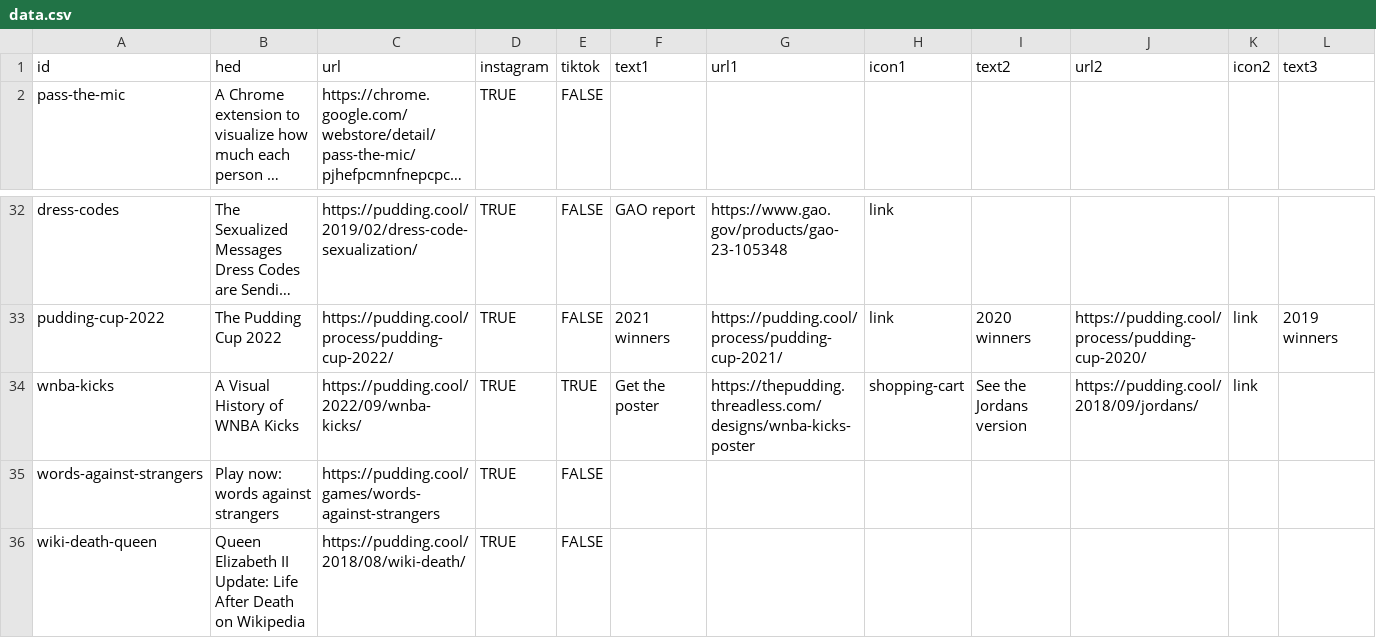
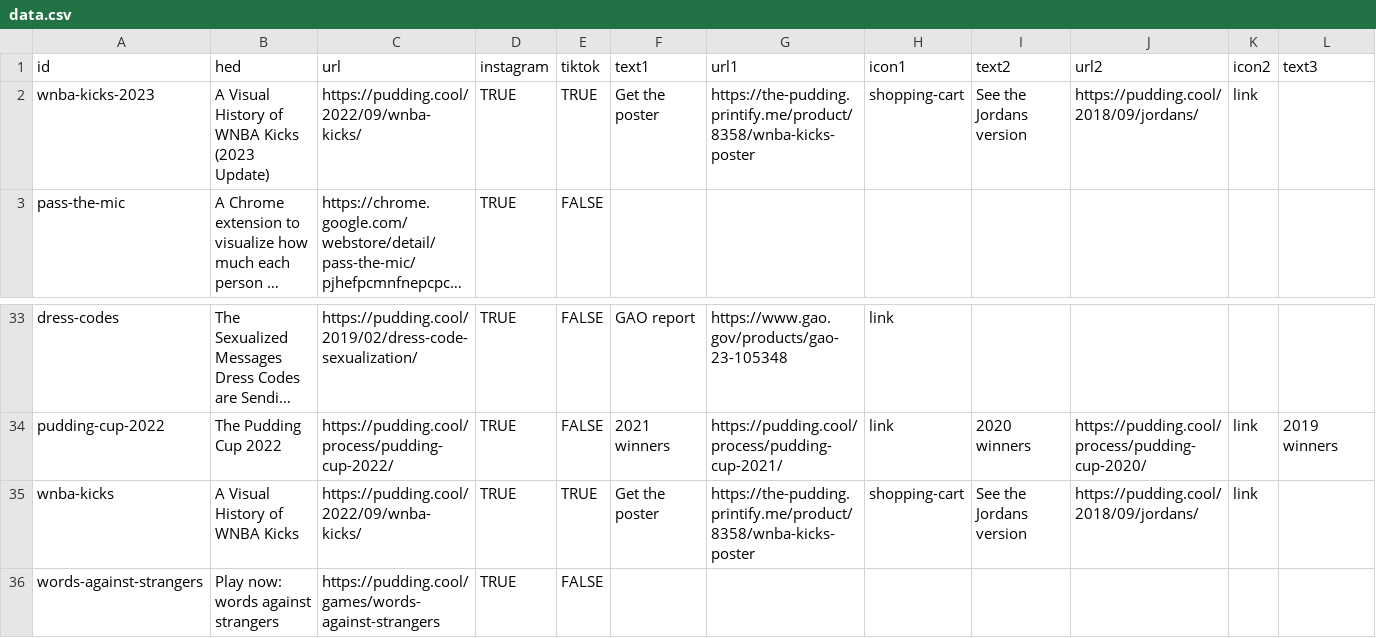
Before and after one commit to the-pudding/ig-links, a CSV file: static/assets/data.csv, drawn as a sheet; only a part is shown, gaps mark what is left out; the shorter side is filled out with more unchanged rows; long unchanged cells end in …; addresses are those after the commit; rows hold the shown columns only; the diff names each change by its address in the sheet, - before the commit and + after, or states it on an @@ line.

Commit message:
wnba 2023 update

```diff
--- a/static/assets/data.csv
+++ b/static/assets/data.csv
+row 2: wnba-kicks-2023 | A Visual History of WNBA Kicks (2023 Update) | https://pudding.cool/2022/09/wnba-kicks/ | TRUE | TRUE | Get the poster | https://the-pudding.printify.me/product/8358/wnba-kicks-poster | shopping-cart | See the Jordans version | https://pudding.cool/2018/09/jordans/ | link
-G35 (url1): https://thepudding.threadless.com/designs/wnba-kicks-poster
+G35 (url1): https://the-pudding.printify.me/product/8358/wnba-kicks-poster
```
Also changed, not shown: 1 other file.
